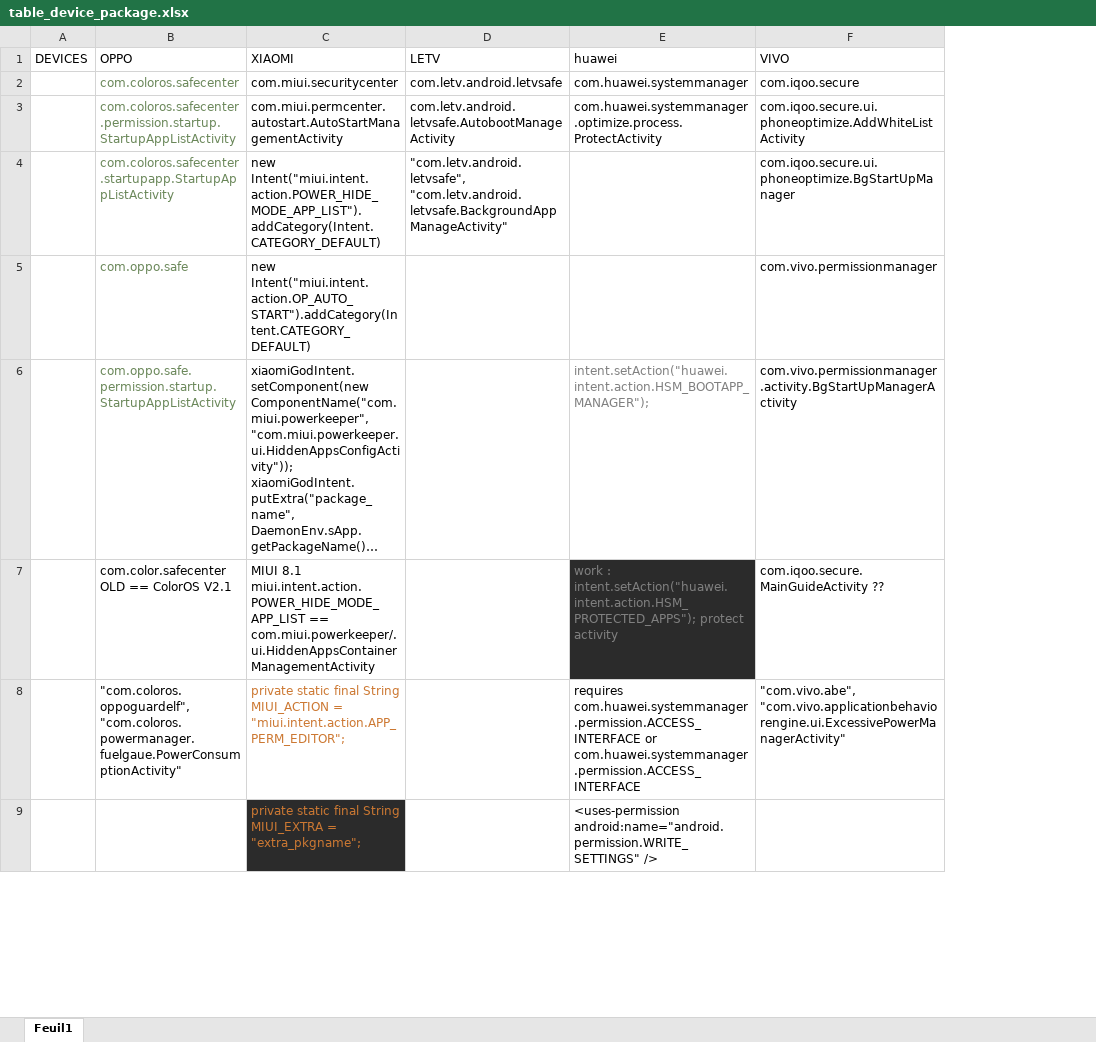
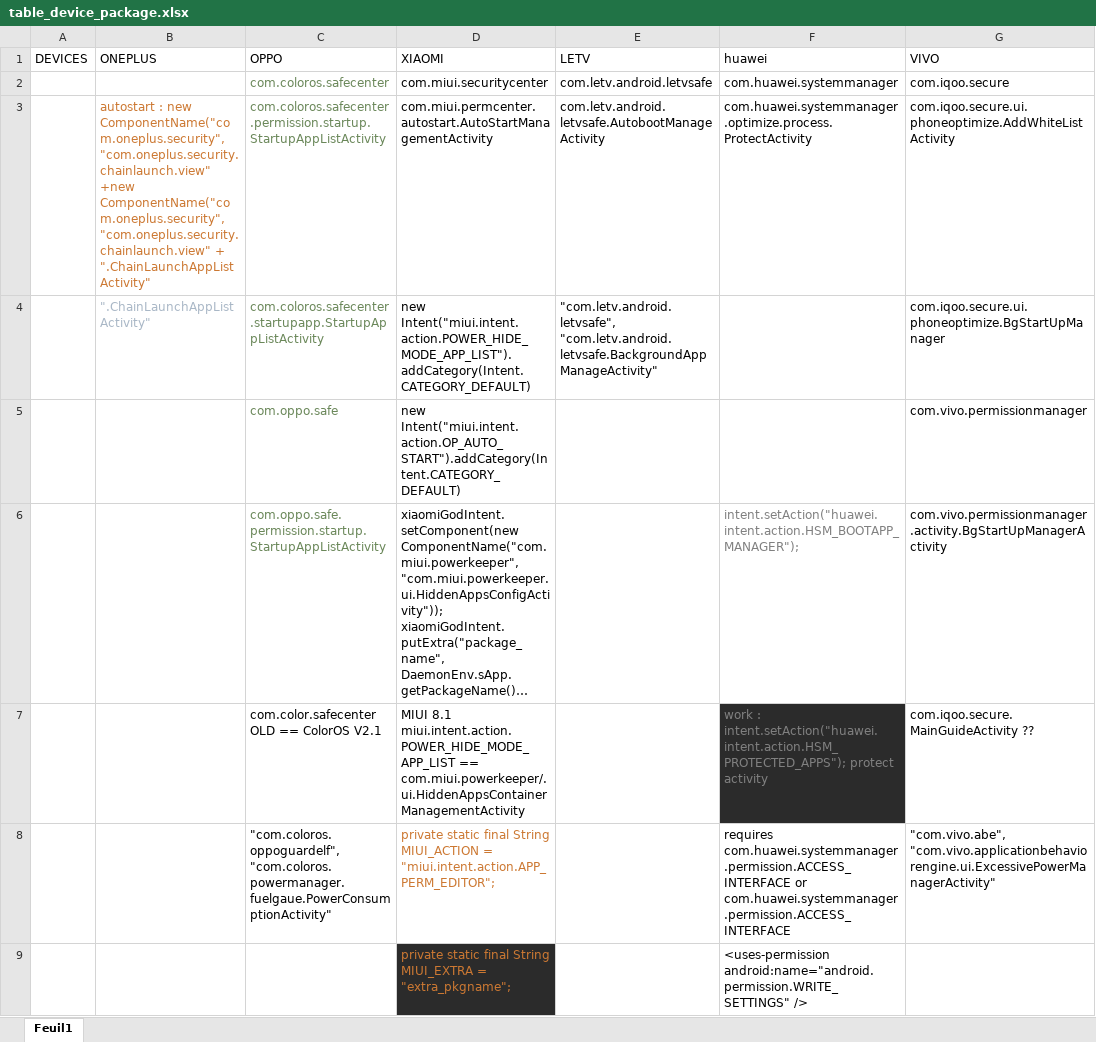
Before and after one commit to wezuwiusz/AppKillerManager, an Excel workbook: table_device_package.xlsx, sheet Feuil1, drawn as a sheet; only a part is shown; long unchanged cells end in …; values as stored, in another font and other column widths than the file's, no borders; ↵ is a line break in a cell; the diff names each change by its address in the sheet, - before the commit and + after, or states it on an @@ line.

Commit message:
Add letv, add readme informations

```diff
--- a/table_device_package.xlsx (sheet Feuil1)
+++ b/table_device_package.xlsx (sheet Feuil1)
+column B (ONEPLUS), rows 3-4: autostart : new ComponentName("com.oneplus.security", "com.oneplus.security.chainlaunch.view" +new ComponentName("com.oneplus.security", "com.oneplus.security.chainlaunch.view" + ↵ ".ChainLaunchAppListActivity" | ".ChainLaunchAppListActivity"
```
Also changed, not shown: 4 other files.
